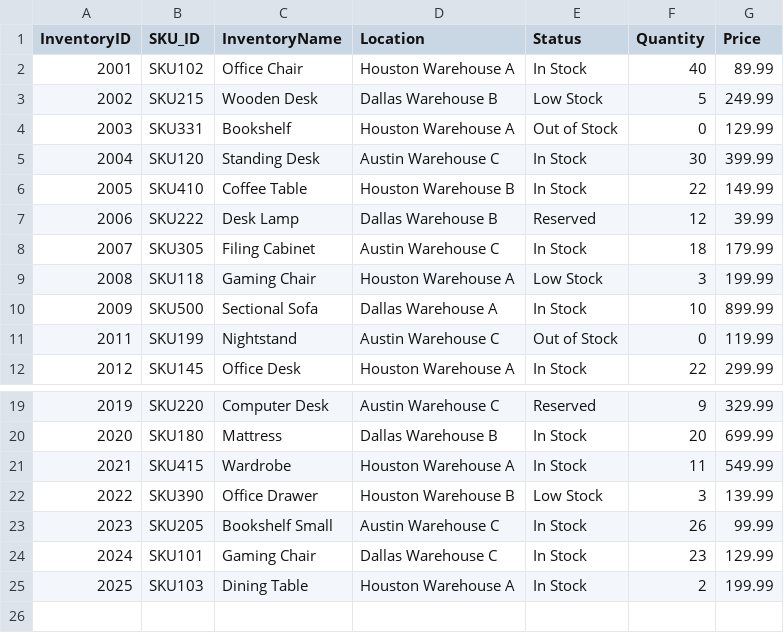
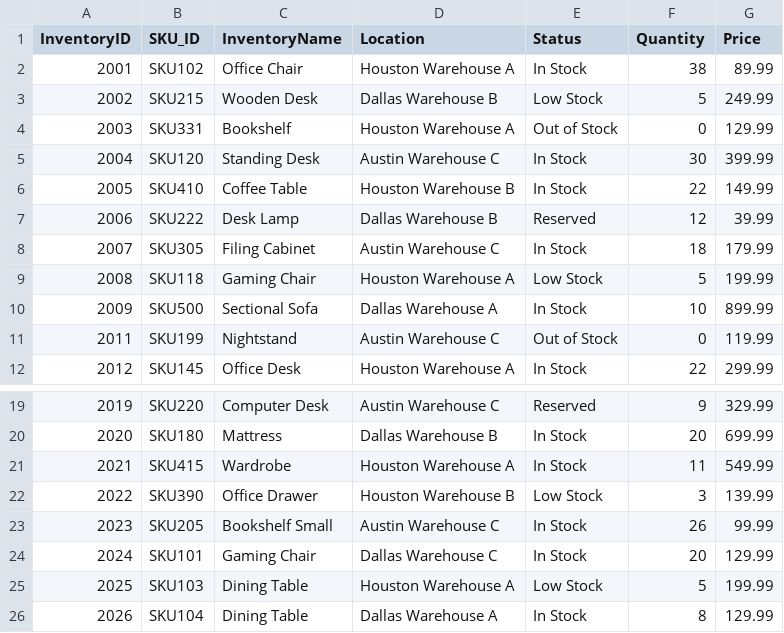
Before and after one commit to gracianozz/FurnitureManagementSystem, a CSV file: Inventory/inventory.csv, drawn as a sheet; only a part is shown, gaps mark what is left out.

```diff
--- a/Inventory/inventory.csv
+++ b/Inventory/inventory.csv
@@ -1,3 +1,3 @@
 InventoryID,SKU_ID,InventoryName,Location,Status,Quantity,Price
-2001,SKU102,Office Chair,Houston Warehouse A,In Stock,40,89.99
+2001,SKU102,Office Chair,Houston Warehouse A,In Stock,38,89.99
 2002,SKU215,Wooden Desk,Dallas Warehouse B,Low Stock,5,249.99
@@ -8,3 +8,3 @@ InventoryID,SKU_ID,InventoryName,Location,Status,Quantity,Price
 2007,SKU305,Filing Cabinet,Austin Warehouse C,In Stock,18,179.99
-2008,SKU118,Gaming Chair,Houston Warehouse A,Low Stock,3,199.99
+2008,SKU118,Gaming Chair,Houston Warehouse A,Low Stock,5,199.99
 2009,SKU500,Sectional Sofa,Dallas Warehouse A,In Stock,10,899.99
@@ -23,3 +23,4 @@ InventoryID,SKU_ID,InventoryName,Location,Status,Quantity,Price
 2023,SKU205,Bookshelf Small,Austin Warehouse C,In Stock,26,99.99
-2024,SKU101,Gaming Chair,Dallas Warehouse C,In Stock,23,129.99
-2025,SKU103,Dining Table,Houston Warehouse A,In Stock,2,199.99
+2024,SKU101,Gaming Chair,Dallas Warehouse C,In Stock,20,129.99
+2025,SKU103,Dining Table,Houston Warehouse A,Low Stock,5,199.99
+2026,SKU104,Dining Table,Dallas Warehouse A,In Stock,8,129.99
```
Also changed, not shown: Orders/orders.csv, stockNotifications/stockNotis.csv, 6 other files.
